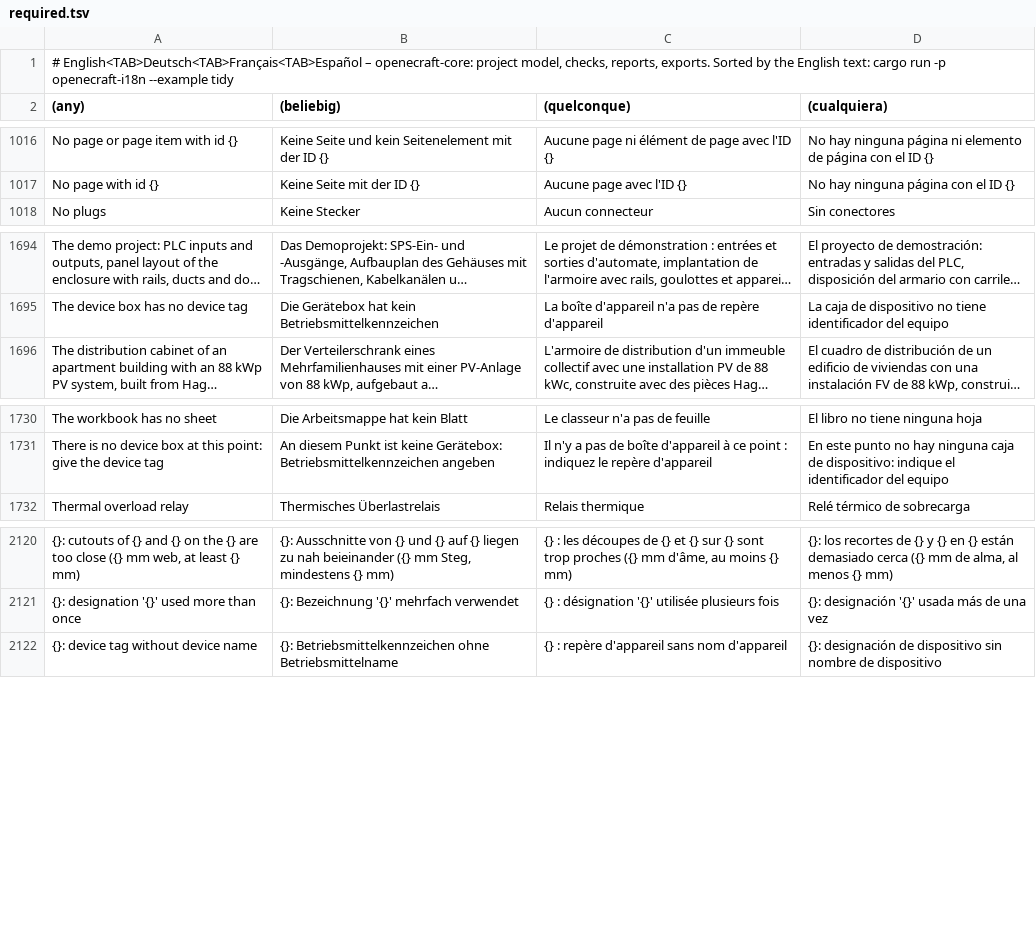
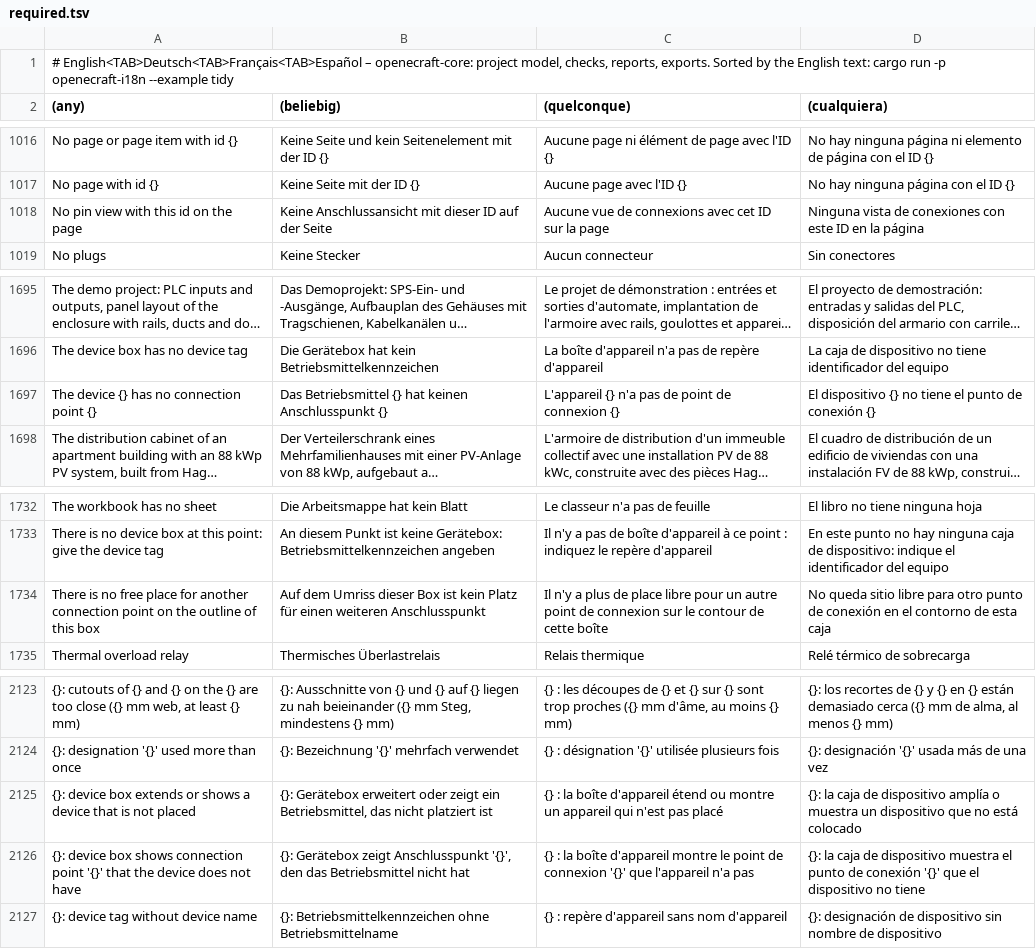
Before and after one commit to jessenic/OpenECraft, a TSV file: crates/openecraft-i18n/src/catalog/core/required.tsv, drawn as a sheet; only a part is shown, gaps mark what is left out; long unchanged cells end in …; the diff names each change by its address in the sheet, - before the commit and + after, or states it on an @@ line.

```diff
--- a/crates/openecraft-i18n/src/catalog/core/required.tsv
+++ b/crates/openecraft-i18n/src/catalog/core/required.tsv
+row 1018: No pin view with this id on the page | Keine Anschlussansicht mit dieser ID auf der Seite | Aucune vue de connexions avec cet ID sur la page | Ninguna vista de conexiones con este ID en la página
+row 1697: The device {} has no connection point {} | Das Betriebsmittel {} hat keinen Anschlusspunkt {} | L'appareil {} n'a pas de point de connexion {} | El dispositivo {} no tiene el punto de conexión {}
+row 1734: There is no free place for another connection point on the outline of this box | Auf dem Umriss dieser Box ist kein Platz für einen weiteren Anschlusspunkt | Il n'y a plus de place libre pour un autre point de connexion sur le contour de cette boîte | No queda sitio libre para otro punto de conexión en el contorno de esta caja
+row 2125: {}: device box extends or shows a device that is not placed | {}: Gerätebox erweitert oder zeigt ein Betriebsmittel, das nicht platziert ist | {} : la boîte d'appareil étend ou montre un appareil qui n'est pas placé | {}: la caja de dispositivo amplía o muestra un dispositivo que no está colocado
+row 2126: {}: device box shows connection point '{}' that the device does not have | {}: Gerätebox zeigt Anschlusspunkt '{}', den das Betriebsmittel nicht hat | {} : la boîte d'appareil montre le point de connexion '{}' que l'appareil n'a pas | {}: la caja de dispositivo muestra el punto de conexión '{}' que el dispositivo no tiene
```
Also changed, not shown: crates/openecraft-i18n/src/catalog/common/required.tsv, crates/openecraft-i18n/src/catalog/editor/required.tsv, 21 other files.
